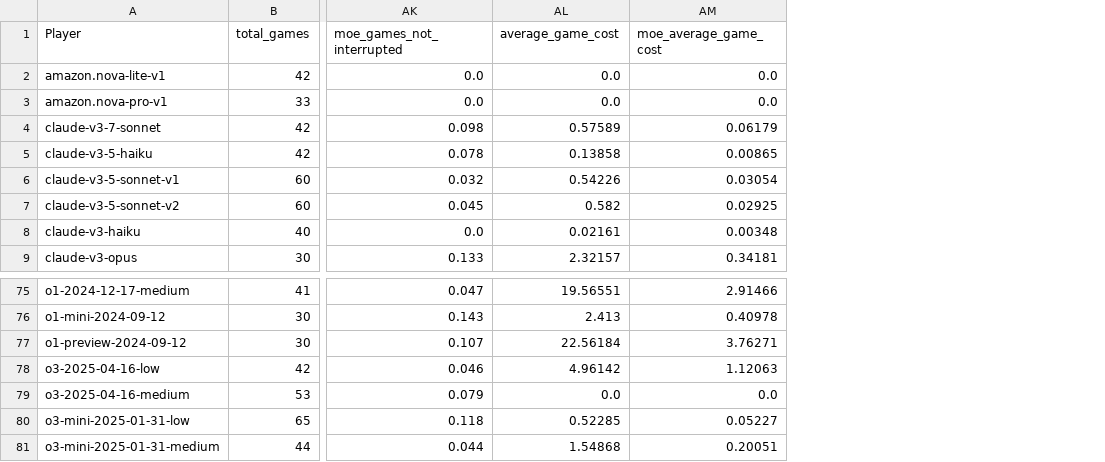
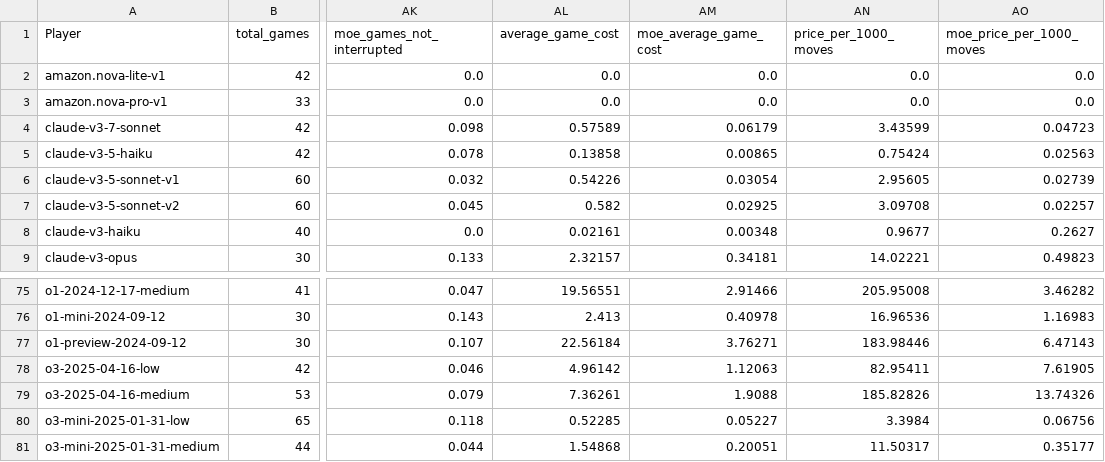
Before and after one commit to maxim-saplin/llm_chess, a CSV file: data_processing/refined.csv, drawn as a sheet; only a part is shown, gaps mark what is left out; the diff names each change by its address in the sheet, - before the commit and + after, or states it on an @@ line.

```diff
--- a/data_processing/refined.csv
+++ b/data_processing/refined.csv
+column AN (price_per_1000_moves), rows 2-9: 0.0 | 0.0 | 3.43599 | 0.75424 | 2.95605 | 3.09708 | 0.9677 | 14.02221; rows 75-81: 205.95008 | 16.96536 | 183.98446 | 82.95411 | 185.82826 | 3.3984 | 11.50317
+column AO (moe_price_per_1000_moves), rows 2-9: 0.0 | 0.0 | 0.04723 | 0.02563 | 0.02739 | 0.02257 | 0.2627 | 0.49823; rows 75-81: 3.46282 | 1.16983 | 6.47143 | 7.61905 | 13.74326 | 0.06756 | 0.35177
-AL79 (average_game_cost): 0.0
+AL79 (average_game_cost): 7.36261
-AM79 (moe_average_game_cost): 0.0
+AM79 (moe_average_game_cost): 1.9088
```
Also changed, not shown: data_processing/aggregate.csv, data_processing/models_metadata.csv, 2 other files.
